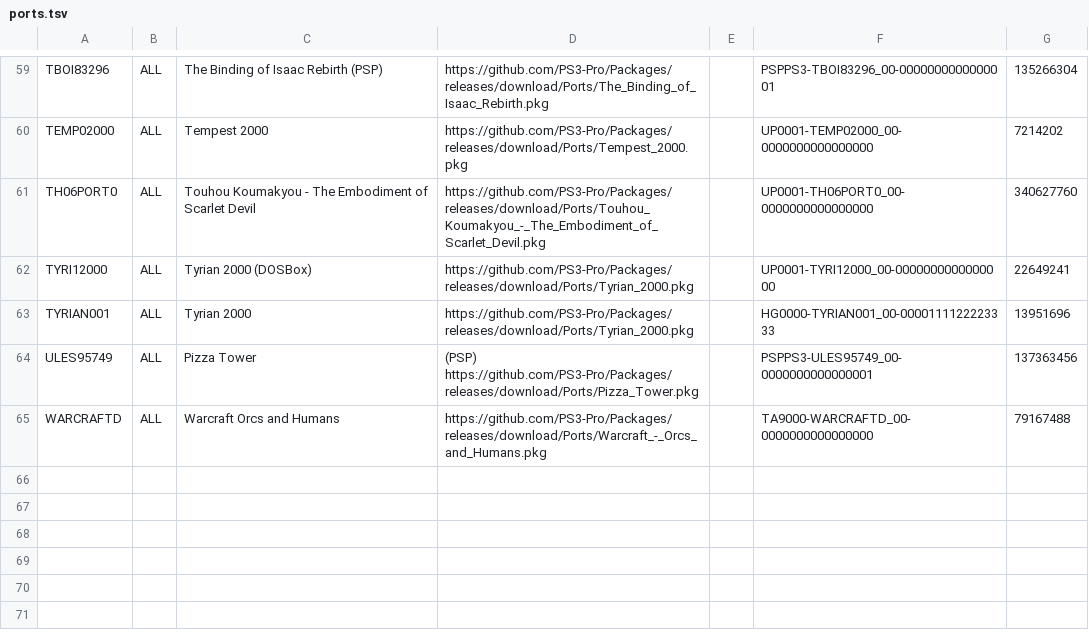
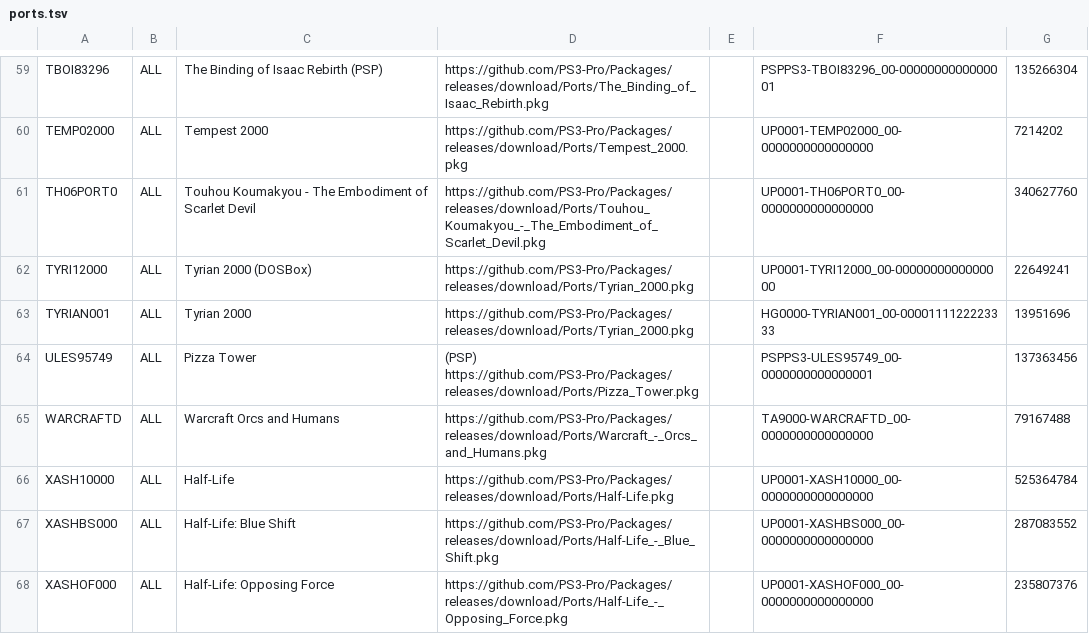
Before and after one commit to PS3-Pro/PSN-Content, a TSV file: resources/database/content/unofficial/ports.tsv, drawn as a sheet; only a part is shown, gaps mark what is left out; the diff names each change by its address in the sheet, - before the commit and + after, or states it on an @@ line.

Commit message:
Release

```diff
--- a/resources/database/content/unofficial/ports.tsv
+++ b/resources/database/content/unofficial/ports.tsv
+row 66: XASH10000 | ALL | Half-Life | https://github.com/PS3-Pro/Packages/releases/download/Ports/Half-Life.pkg |  | UP0001-XASH10000_00-0000000000000000 | 525364784
+row 67: XASHBS000 | ALL | Half-Life: Blue Shift | https://github.com/PS3-Pro/Packages/releases/download/Ports/Half-Life_-_Blue_Shift.pkg |  | UP0001-XASHBS000_00-0000000000000000 | 287083552
+row 68: XASHOF000 | ALL | Half-Life: Opposing Force | https://github.com/PS3-Pro/Packages/releases/download/Ports/Half-Life_-_Opposing_Force.pkg |  | UP0001-XASHOF000_00-0000000000000000 | 235807376
```
